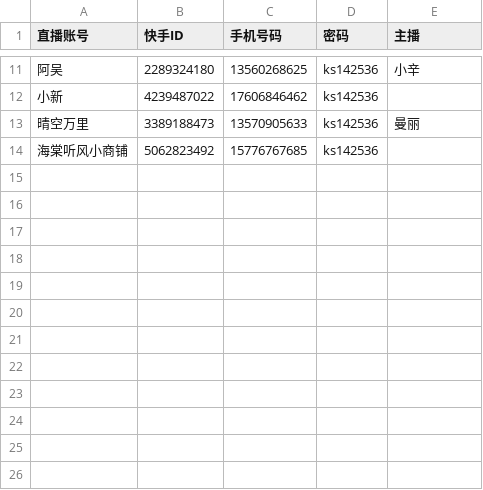
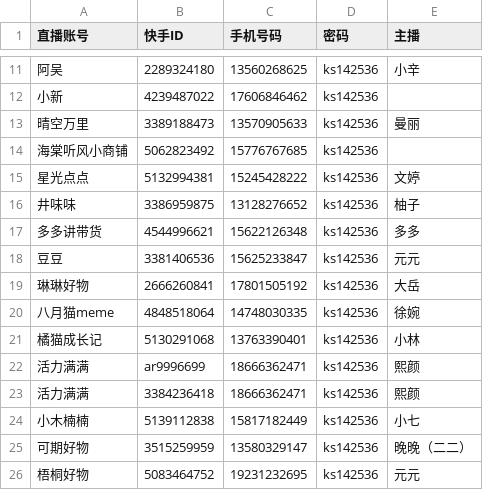
Before and after one commit to abc287228558-dot/EditFeiShuDoc, a CSV file: 主播映射表_暂不使用.csv, drawn as a sheet; only a part is shown, gaps mark what is left out; the diff names each change by its address in the sheet, - before the commit and + after, or states it on an @@ line.

```diff
--- a/主播映射表_暂不使用.csv
+++ b/主播映射表_暂不使用.csv
+row 15: 星光点点 | 5132994381 | 15245428222 | ks142536 | 文婷
+row 16: 井味味 | 3386959875 | 13128276652 | ks142536 | 柚子
+row 17: 多多讲带货 | 4544996621 | 15622126348 | ks142536 | 多多
+row 18: 豆豆 | 3381406536 | 15625233847 | ks142536 | 元元
+row 19: 琳琳好物 | 2666260841 | 17801505192 | ks142536 | 大岳
+row 20: 八月猫meme | 4848518064 | 14748030335 | ks142536 | 徐婉
+row 21: 橘猫成长记 | 5130291068 | 13763390401 | ks142536 | 小林
+row 22: 活力满满 | ar9996699 | 18666362471 | ks142536 | 熙颜
+row 23: 活力满满 | 3384236418 | 18666362471 | ks142536 | 熙颜
+row 24: 小木楠楠 | 5139112838 | 15817182449 | ks142536 | 小七
+row 25: 可期好物 | 3515259959 | 13580329147 | ks142536 | 晚晚（二二）
+row 26: 梧桐好物 | 5083464752 | 19231232695 | ks142536 | 元元
```
Also changed, not shown: 主播映射表.csv, 1 other file.
